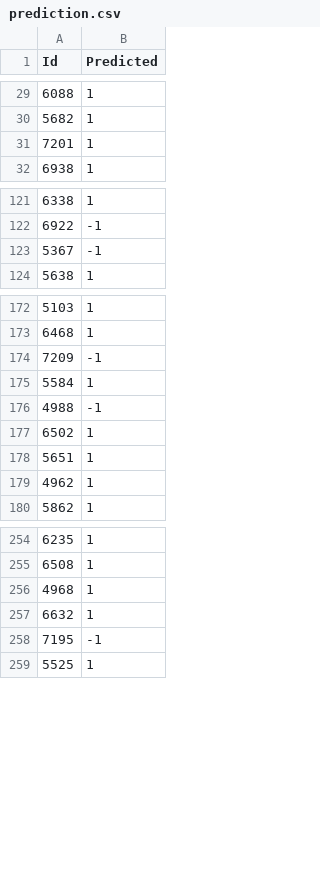
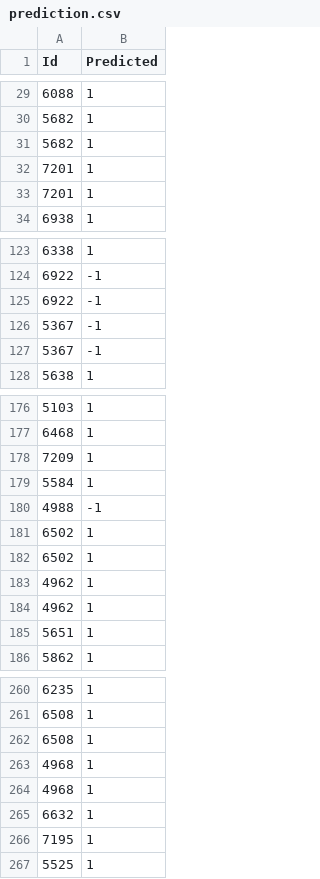
Before and after one commit to EdgarACarneiro/feup-ecac, a CSV file: project-competition/predictions/prediction.csv, drawn as a sheet; only a part is shown, gaps mark what is left out; the diff covers the shown part only.

```diff
--- a/project-competition/predictions/prediction.csv
+++ b/project-competition/predictions/prediction.csv
@@ -30,2 +30,4 @@ Id,Predicted
 5682,1
+5682,1
+7201,1
 7201,1
@@ -122,2 +124,4 @@ Id,Predicted
 6922,-1
+6922,-1
+5367,-1
 5367,-1
@@ -173,3 +177,3 @@ Id,Predicted
 6468,1
-7209,-1
+7209,1
 5584,1
@@ -177,4 +181,6 @@ Id,Predicted
 6502,1
+6502,1
+4962,1
+4962,1
 5651,1
-4962,1
 5862,1
@@ -255,5 +261,7 @@ Id,Predicted
 6508,1
+6508,1
+4968,1
 4968,1
 6632,1
-7195,-1
+7195,1
 5525,1
```
Also changed, not shown: 4 added rows and 17 edited cells elsewhere in this file, 2 other files.
